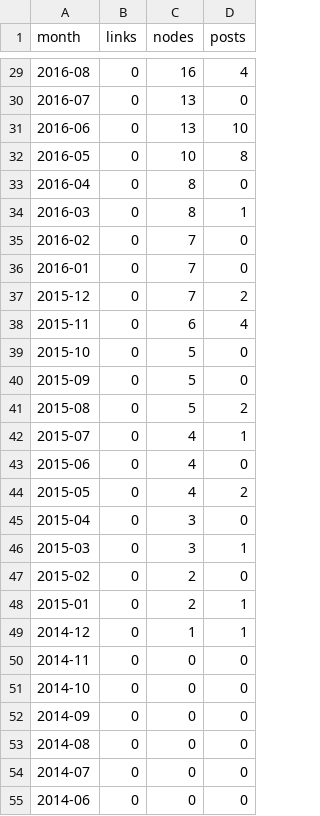
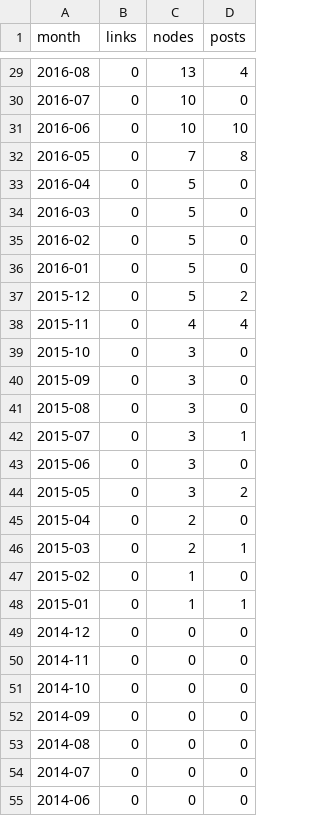
Before and after one commit to CyranoChen/JamScrapy, a CSV file: server/cache/dataset-intelligent+enterprise-statistic.csv, drawn as a sheet; only a part is shown, gaps mark what is left out; the diff covers the shown part only.

```diff
--- a/server/cache/dataset-intelligent+enterprise-statistic.csv
+++ b/server/cache/dataset-intelligent+enterprise-statistic.csv
@@ -29,22 +29,22 @@ month,links,nodes,posts
-2016-08,0,16,4
-2016-07,0,13,0
-2016-06,0,13,10
-2016-05,0,10,8
-2016-04,0,8,0
-2016-03,0,8,1
-2016-02,0,7,0
-2016-01,0,7,0
-2015-12,0,7,2
-2015-11,0,6,4
-2015-10,0,5,0
-2015-09,0,5,0
-2015-08,0,5,2
-2015-07,0,4,1
-2015-06,0,4,0
-2015-05,0,4,2
-2015-04,0,3,0
-2015-03,0,3,1
-2015-02,0,2,0
-2015-01,0,2,1
-2014-12,0,1,1
+2016-08,0,13,4
+2016-07,0,10,0
+2016-06,0,10,10
+2016-05,0,7,8
+2016-04,0,5,0
+2016-03,0,5,0
+2016-02,0,5,0
+2016-01,0,5,0
+2015-12,0,5,2
+2015-11,0,4,4
+2015-10,0,3,0
+2015-09,0,3,0
+2015-08,0,3,0
+2015-07,0,3,1
+2015-06,0,3,0
+2015-05,0,3,2
+2015-04,0,2,0
+2015-03,0,2,1
+2015-02,0,1,0
+2015-01,0,1,1
+2014-12,0,0,0
 2014-11,0,0,0
```
Also changed, not shown: 65 edited cells elsewhere in this file, server/cache/dataset-blockchain-statistic.csv, server/cache/dataset-business+one-statistic.csv, 26 other files.
